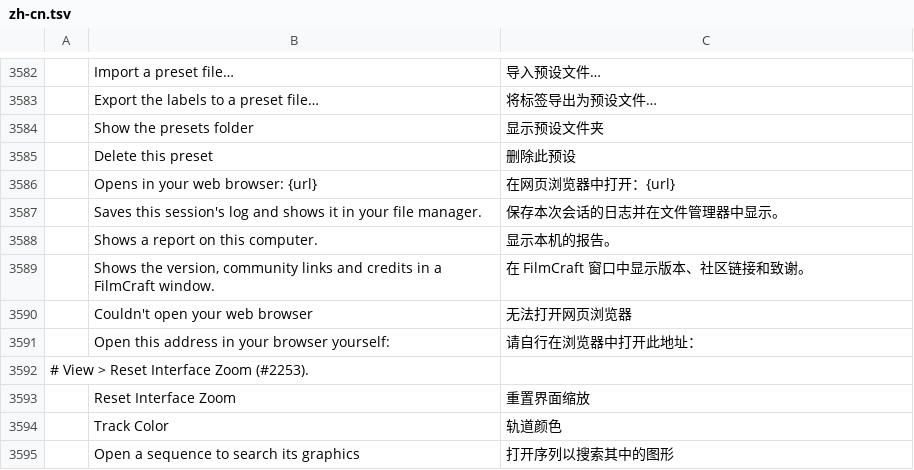
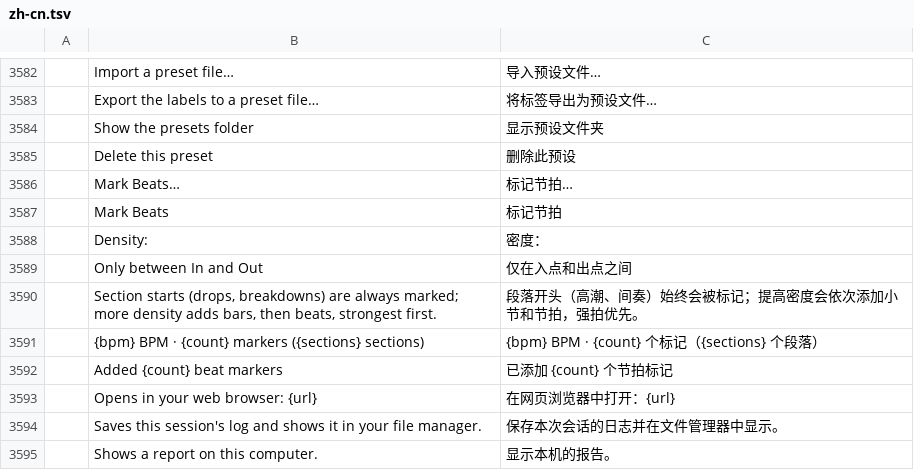
Before and after one commit to KoldLab/filmcraft, a TSV file: crates/ui-egui/src/i18n/zh-cn.tsv, drawn as a sheet; only a part is shown, gaps mark what is left out; the shorter side is filled out with more unchanged rows; the diff names each change by its address in the sheet, - before the commit and + after, or states it on an @@ line.

```diff
--- a/crates/ui-egui/src/i18n/zh-cn.tsv
+++ b/crates/ui-egui/src/i18n/zh-cn.tsv
+row 3586:  | Mark Beats… | 标记节拍…
+row 3587:  | Mark Beats | 标记节拍
+row 3588:  | Density: | 密度：
+row 3589:  | Only between In and Out | 仅在入点和出点之间
+row 3590:  | Section starts (drops, breakdowns) are always marked; more density adds bars, then beats, strongest first. | 段落开头（高潮、间奏）始终会被标记；提高密度会依次添加小节和节拍，强拍优先。
+row 3591:  | {bpm} BPM · {count} markers ({sections} sections) | {bpm} BPM · {count} 个标记（{sections} 个段落）
+row 3592:  | Added {count} beat markers | 已添加 {count} 个节拍标记
```
Also changed, not shown: crates/ui-egui/src/i18n/es.tsv, crates/ui-egui/src/i18n/fr.tsv, 20 other files.
